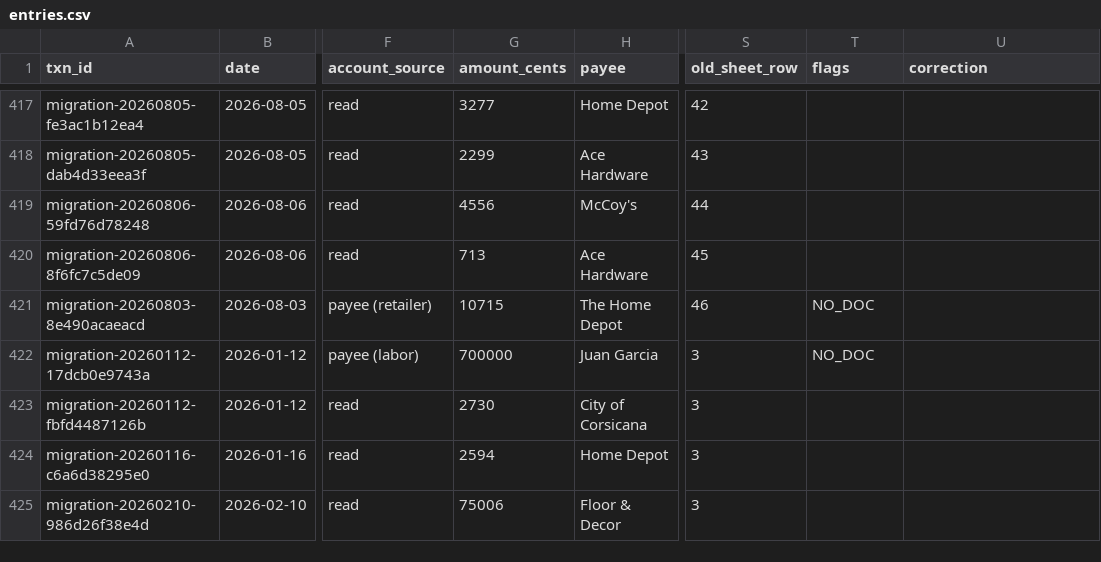
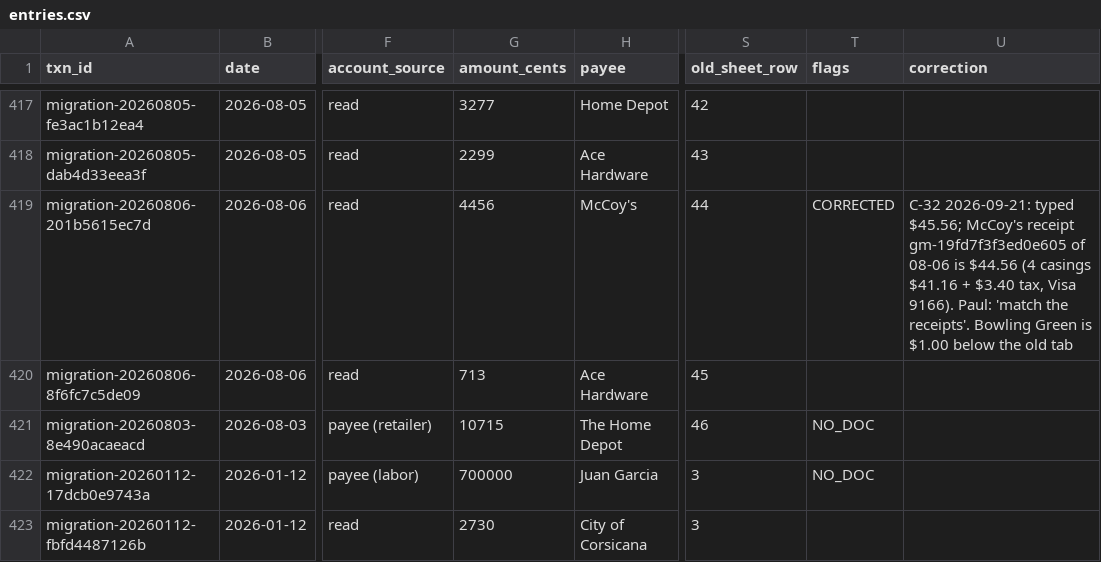
Before and after one commit to Recast-Properties/recast-books, a CSV file: data/migration/2026-09-17/rows/entries.csv, drawn as a sheet; only a part is shown, gaps mark what is left out; the shorter side is filled out with more unchanged rows; the diff covers the shown part only; the diff names each change by its address in the sheet, - before the commit and + after, or states it on an @@ line.

```diff
--- a/data/migration/2026-09-17/rows/entries.csv
+++ b/data/migration/2026-09-17/rows/entries.csv
-A419 (txn_id): migration-20260806-59fd76d78248
+A419 (txn_id): migration-20260806-201b5615ec7d
-G419 (amount_cents): 4556
+G419 (amount_cents): 4456
-T419 (flags): (empty)
+T419 (flags): CORRECTED
-U419 (correction): (empty)
+U419 (correction): C-32 2026-09-21: typed $45.56; McCoy's receipt gm-19fd7f3f3ed0e605 of 08-06 is $44.56 (4 casings $41.16 + $3.40 tax, Visa 9166). Paul: 'match the receipts'. Bowling Green is $1.00 below the old tab
```
Also changed, not shown: 1 added row and 8 edited cells elsewhere in this file, data/migration/2026-09-17/comparison/B-by-match.csv, data/migration/2026-09-17/comparison/C-uncovered-old-rows.csv, 11 other files.
